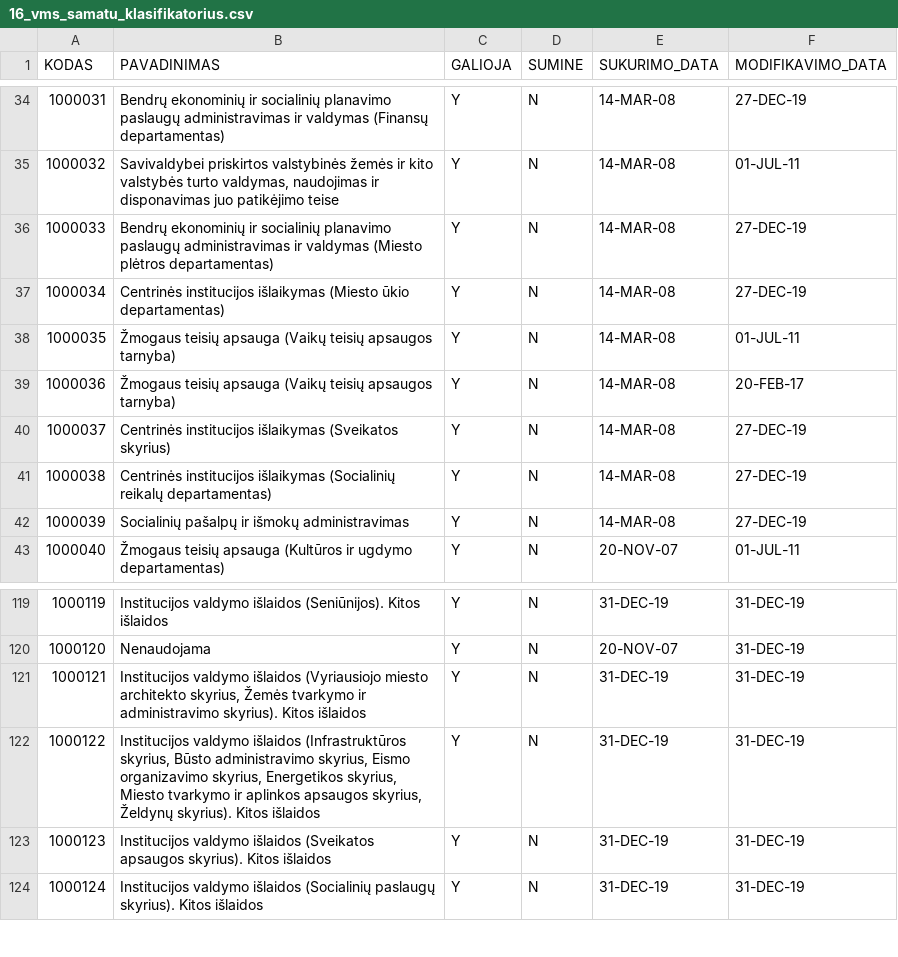
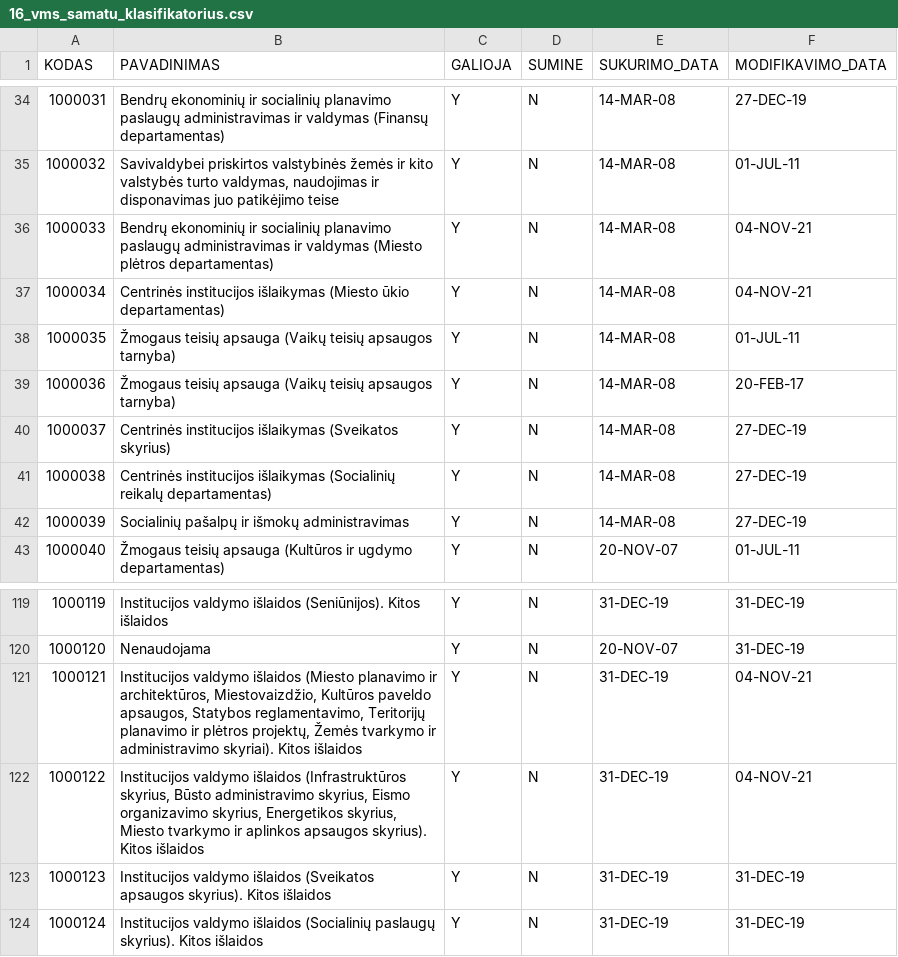
Before and after one commit to vilnius/biudzetas, a CSV file: data/16_vms_samatu_klasifikatorius.csv, drawn as a sheet; only a part is shown, gaps mark what is left out.

```diff
--- a/data/16_vms_samatu_klasifikatorius.csv
+++ b/data/16_vms_samatu_klasifikatorius.csv
@@ -35,4 +35,4 @@ KODAS;PAVADINIMAS;GALIOJA;SUMINE;SUKURIMO_DATA;MODIFIKAVIMO_DATA
 1000032;"Savivaldybei priskirtos valstybinės žemės ir kito valstybės turto valdymas, naudojimas ir disponavimas juo patikėjimo teise";Y;N;14-MAR-08;01-JUL-11
-1000033;"Bendrų ekonominių ir socialinių planavimo paslaugų administravimas ir valdymas (Miesto plėtros departamentas)";Y;N;14-MAR-08;27-DEC-19
-1000034;"Centrinės institucijos išlaikymas (Miesto ūkio departamentas)";Y;N;14-MAR-08;27-DEC-19
+1000033;"Bendrų ekonominių ir socialinių planavimo paslaugų administravimas ir valdymas (Miesto plėtros departamentas)";Y;N;14-MAR-08;04-NOV-21
+1000034;"Centrinės institucijos išlaikymas (Miesto ūkio departamentas)";Y;N;14-MAR-08;04-NOV-21
 1000035;"Žmogaus teisių apsauga (Vaikų teisių apsaugos tarnyba)";Y;N;14-MAR-08;01-JUL-11
@@ -120,4 +120,4 @@ KODAS;PAVADINIMAS;GALIOJA;SUMINE;SUKURIMO_DATA;MODIFIKAVIMO_DATA
 1000120;Nenaudojama;Y;N;20-NOV-07;31-DEC-19
-1000121;"Institucijos valdymo išlaidos (Vyriausiojo miesto architekto skyrius, Žemės tvarkymo ir administravimo skyrius). Kitos išlaidos";Y;N;31-DEC-19;31-DEC-19
-1000122;"Institucijos valdymo išlaidos (Infrastruktūros skyrius, Būsto administravimo skyrius, Eismo organizavimo skyrius, Energetikos skyrius, Miesto tvarkymo ir aplinkos apsaugos skyrius, Želdynų skyrius). Kitos išlaidos";Y;N;31-DEC-19;31-DEC-19
+1000121;"Institucijos valdymo išlaidos (Miesto planavimo ir architektūros, Miestovaizdžio, Kultūros paveldo apsaugos, Statybos reglamentavimo, Teritorijų planavimo ir plėtros projektų, Žemės tvarkymo ir administravimo skyriai). Kitos išlaidos";Y;N;31-DEC-19;04-NOV-21
+1000122;"Institucijos valdymo išlaidos (Infrastruktūros skyrius, Būsto administravimo skyrius, Eismo organizavimo skyrius, Energetikos skyrius, Miesto tvarkymo ir aplinkos apsaugos skyrius). Kitos išlaidos";Y;N;31-DEC-19;04-NOV-21
 1000123;"Institucijos valdymo išlaidos (Sveikatos apsaugos skyrius). Kitos išlaidos";Y;N;31-DEC-19;31-DEC-19
```
Also changed, not shown: data/6_biudzeto_iplauku_suvestine.csv, data/8_ismokos_tarybos_nariams.csv, 7 other files.
